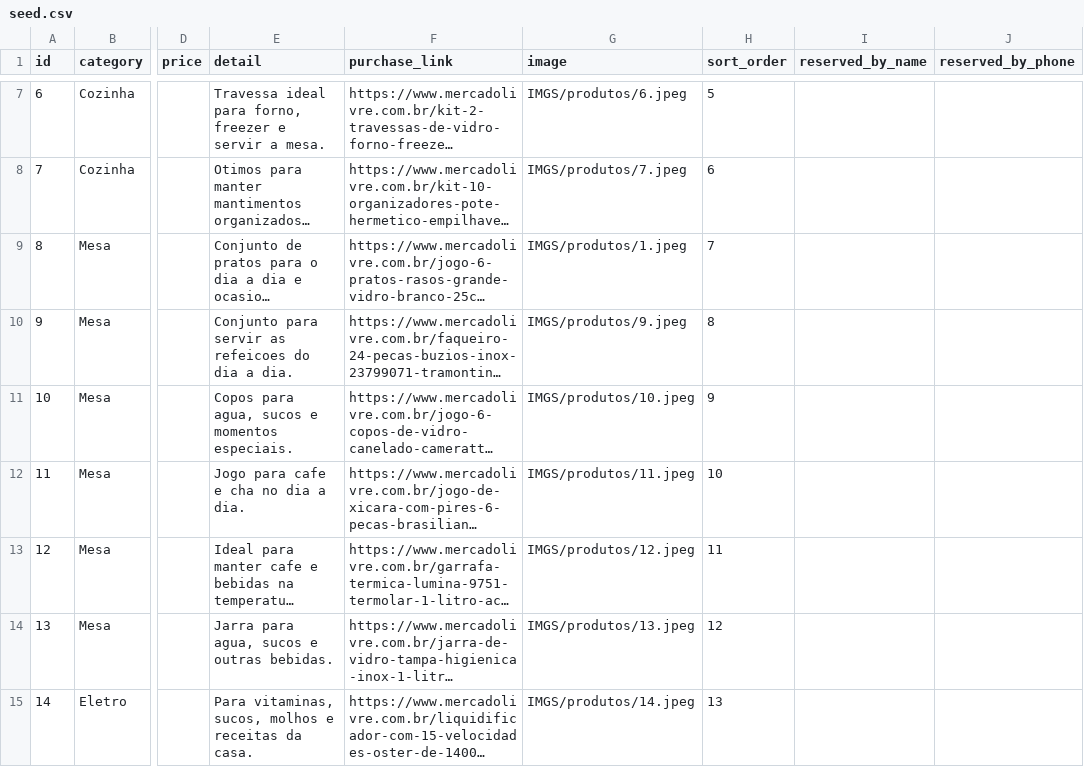
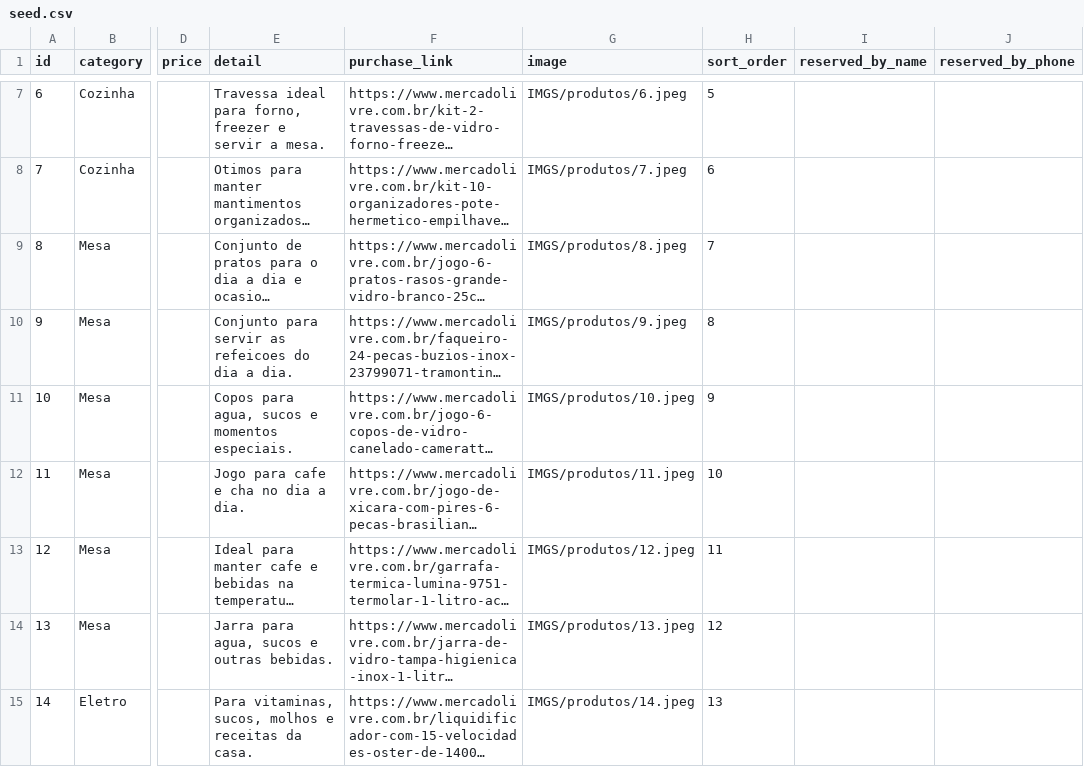
Before and after one commit to micaelSilv/chadecozinhasm, a CSV file: supabase/seed.csv, drawn as a sheet; only a part is shown, gaps mark what is left out; long unchanged cells end in …; the diff names each change by its address in the sheet, - before the commit and + after, or states it on an @@ line.

Commit message:
fix: correct gift 8 image path

```diff
--- a/supabase/seed.csv
+++ b/supabase/seed.csv
-G9 (image): IMGS/produtos/1.jpeg
+G9 (image): IMGS/produtos/8.jpeg
```
Also changed, not shown: 4 other files.
